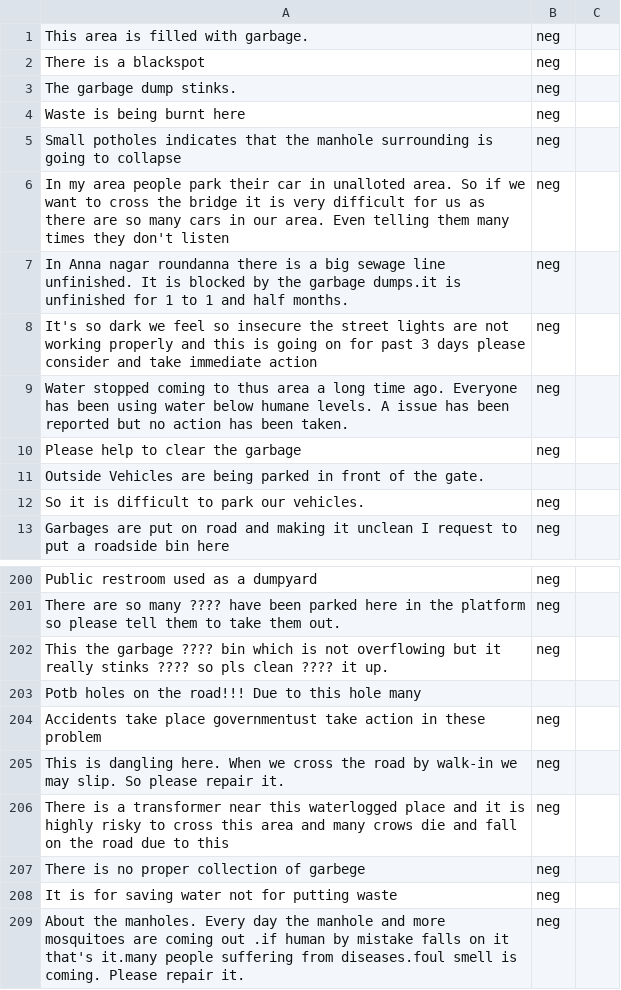
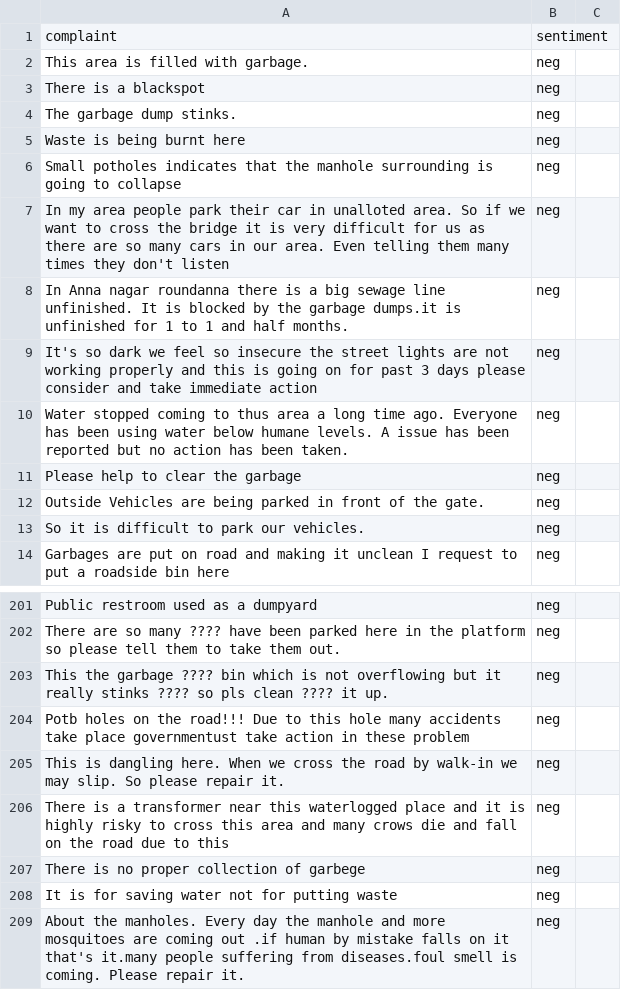
Before and after one commit to ShriyaShankar/Ward-Index, a CSV file: train.csv, drawn as a sheet; only a part is shown, gaps mark what is left out; the diff covers the shown part only.

```diff
--- a/train.csv
+++ b/train.csv
@@ -1 +1,2 @@
+complaint,sentiment
 This area is filled with garbage.,neg
@@ -10,3 +11,3 @@ Water stopped coming to thus area a long time ago. Everyone has been using water
 Please help to clear the garbage ,neg
-Outside Vehicles are being parked in front of the gate.
+Outside Vehicles are being parked in front of the gate.,neg
 So it is difficult to park our vehicles. ,neg
@@ -202,4 +203,3 @@ There are so many ???? have been parked here in the platform so please tell them
 This the garbage ???? bin which is not overflowing but it really stinks ???? so pls clean ???? it up. ,neg
-Potb holes on the road!!!  Due to this hole many
-Accidents take place governmentust take action in these problem ,neg
+Potb holes on the road!!!  Due to this hole many accidents take place governmentust take action in these problem ,neg
 This is dangling here. When we cross the road by walk-in we may slip. So please repair it. ,neg
```
Also changed, not shown: 6 added rows, 6 removed rows and 2 edited cells elsewhere in this file, 3 other files.
